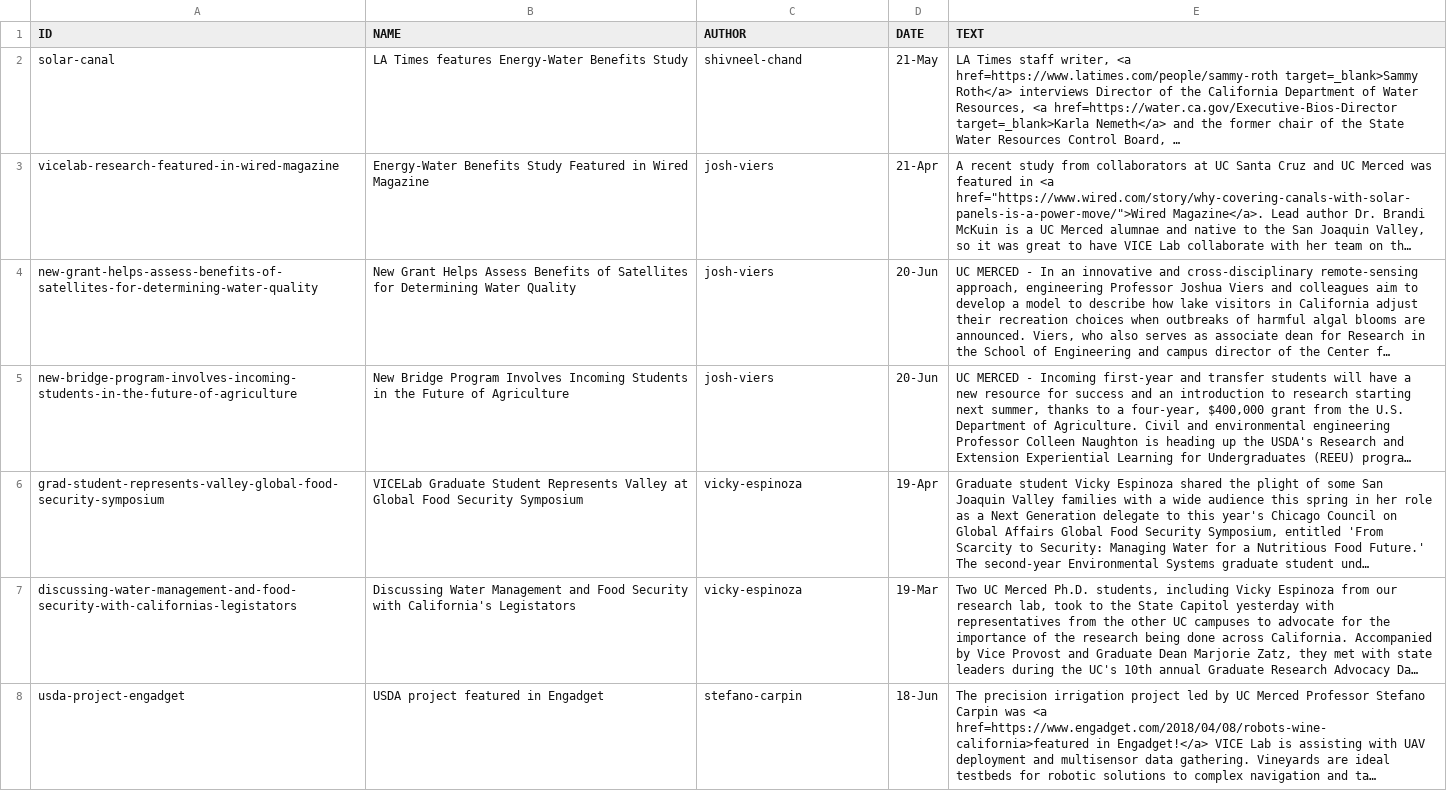
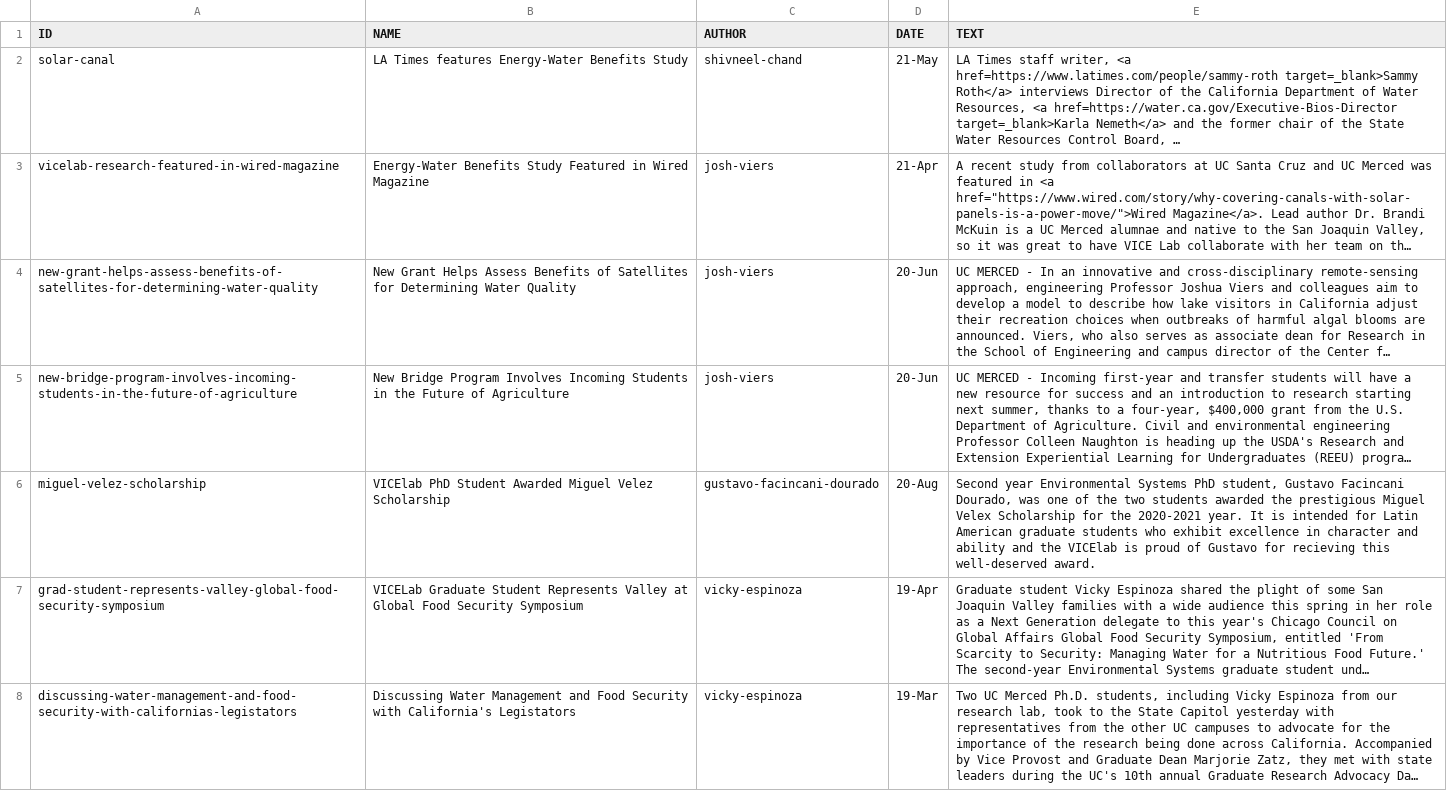
Before and after one commit to vicelab/vicelab.github.io, a CSV file: news.csv, drawn as a sheet; only a part is shown; the shorter side is filled out with more unchanged rows; long unchanged cells end in …; the diff names each change by its address in the sheet, - before the commit and + after, or states it on an @@ line.

Commit message:
GFD scholarship

```diff
--- a/news.csv
+++ b/news.csv
+row 6: miguel-velez-scholarship | VICElab PhD Student Awarded Miguel Velez Scholarship | gustavo-facincani-dourado | 20-Aug | Second year Environmental Systems PhD student, Gustavo Facincani Dourado, was one of the two students awarded the prestigious Miguel Velex Scholarship for the 2020-2021 year. It is intended for Latin American graduate students who exhibit excellence in character and ability and the VICElab is proud of Gustavo for recieving this well-deserved award.
```
Also changed, not shown: 2 other files.
